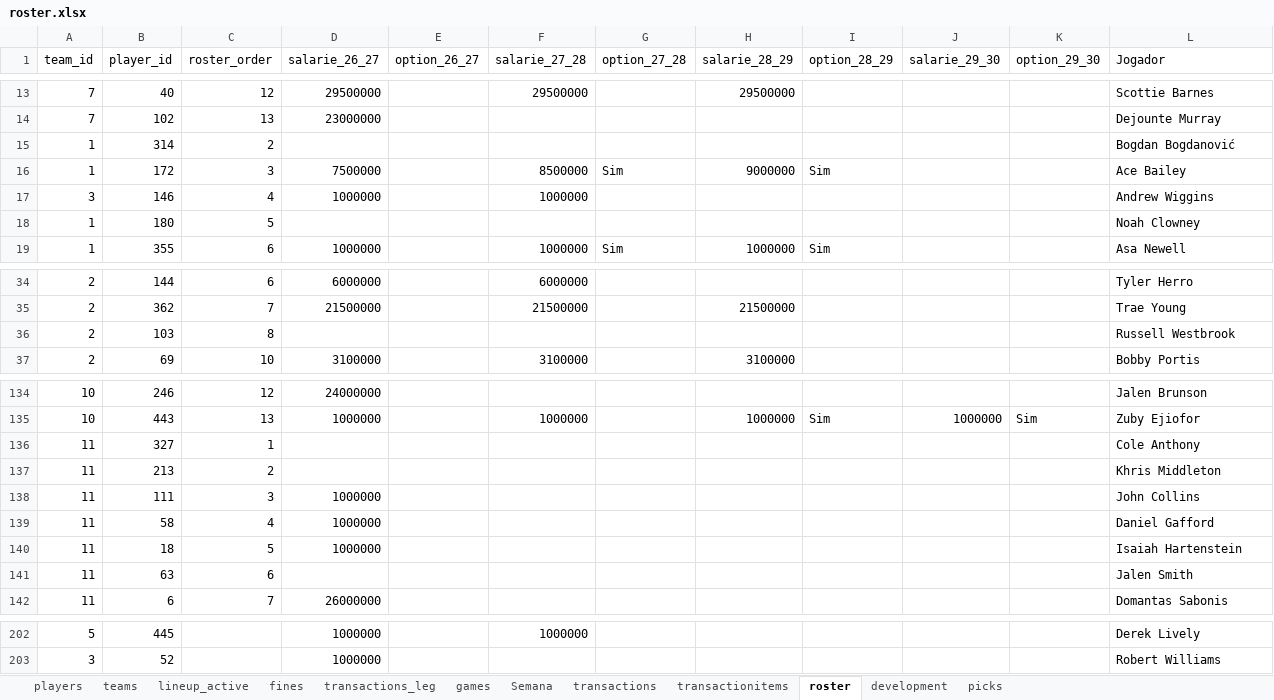
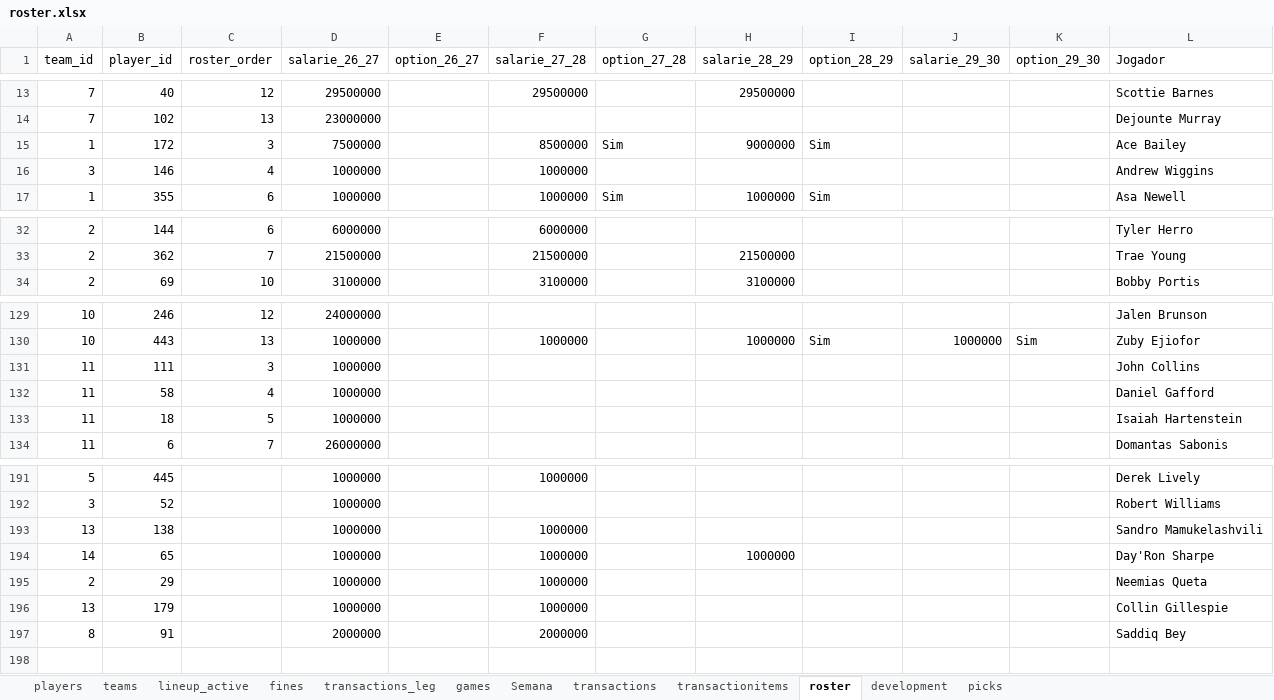
Before and after one commit to filipebrito23/Fantasy-unificado, an Excel workbook: roster.xlsx, sheet roster, drawn as a sheet; only a part is shown, gaps mark what is left out; values as stored, in another font and other column widths than the file's, no borders; removed rows and columns are numbered as before the commit, all else as after; the diff covers the shown part only; the diff names each change by its address in the sheet, - before the commit and + after, or states it on an @@ line.

Commit message:
FA_2

```diff
--- a/roster.xlsx (sheet roster)
+++ b/roster.xlsx (sheet roster)
-row 15: 1 | 314 | 2 |  |  |  |  |  |  |  |  | Bogdan Bogdanović
-row 18: 1 | 180 | 5 |  |  |  |  |  |  |  |  | Noah Clowney
-row 36: 2 | 103 | 8 |  |  |  |  |  |  |  |  | Russell Westbrook
-row 136: 11 | 327 | 1 |  |  |  |  |  |  |  |  | Cole Anthony
-row 137: 11 | 213 | 2 |  |  |  |  |  |  |  |  | Khris Middleton
-row 141: 11 | 63 | 6 |  |  |  |  |  |  |  |  | Jalen Smith
+row 193: 13 | 138 |  | 1000000 |  | 1000000 |  |  |  |  |  | Sandro Mamukelashvili
+row 194: 14 | 65 |  | 1000000 |  | 1000000 |  | 1000000 |  |  |  | Day'Ron Sharpe
+row 195: 2 | 29 |  | 1000000 |  | 1000000 |  |  |  |  |  | Neemias Queta
+row 196: 13 | 179 |  | 1000000 |  | 1000000 |  |  |  |  |  | Collin Gillespie
+row 197: 8 | 91 |  | 2000000 |  | 2000000 |  |  |  |  |  | Saddiq Bey
```
Also changed, not shown: 5 removed rows and 13 edited cells elsewhere in this sheet, formulas that keep their value.
